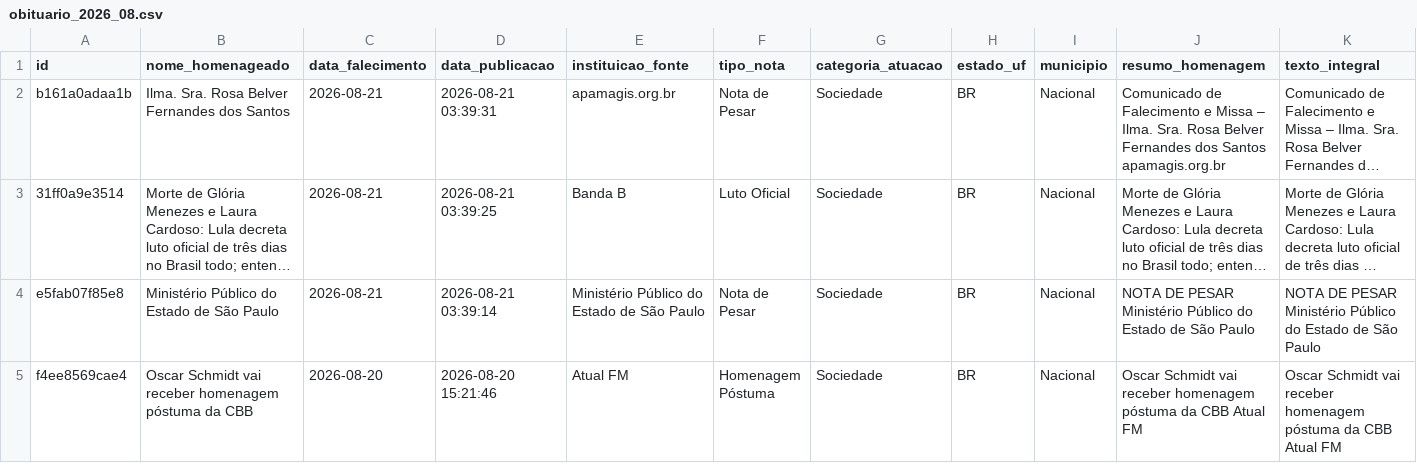
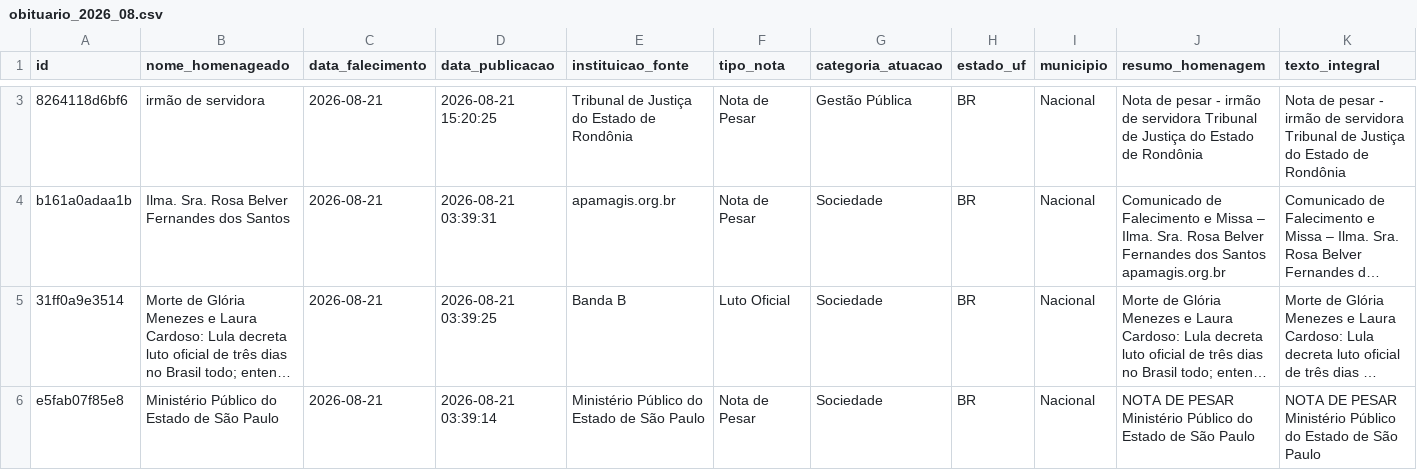
Before and after one commit to yuriluna85/obituarium, a CSV file: data/2026/08/obituario_2026_08.csv, drawn as a sheet; only a part is shown, gaps mark what is left out; the shorter side is filled out with more unchanged rows; long unchanged cells end in …; rows hold the shown columns only; the diff covers the shown part only; the diff names each change by its address in the sheet, - before the commit and + after, or states it on an @@ line.

```diff
--- a/data/2026/08/obituario_2026_08.csv
+++ b/data/2026/08/obituario_2026_08.csv
+row 3: 8264118d6bf6 | irmão de servidora | 2026-08-21 | 2026-08-21 15:20:25 | Tribunal de Justiça do Estado de Rondônia | Nota de Pesar | Gestão Pública | BR | Nacional | Nota de pesar - irmão de servidora Tribunal de Justiça do Estado de Rondônia | Nota de pesar - irmão de servidora Tribunal de Justiça do Estado de Rondônia
```
Also changed, not shown: 1 added row elsewhere in this file.
